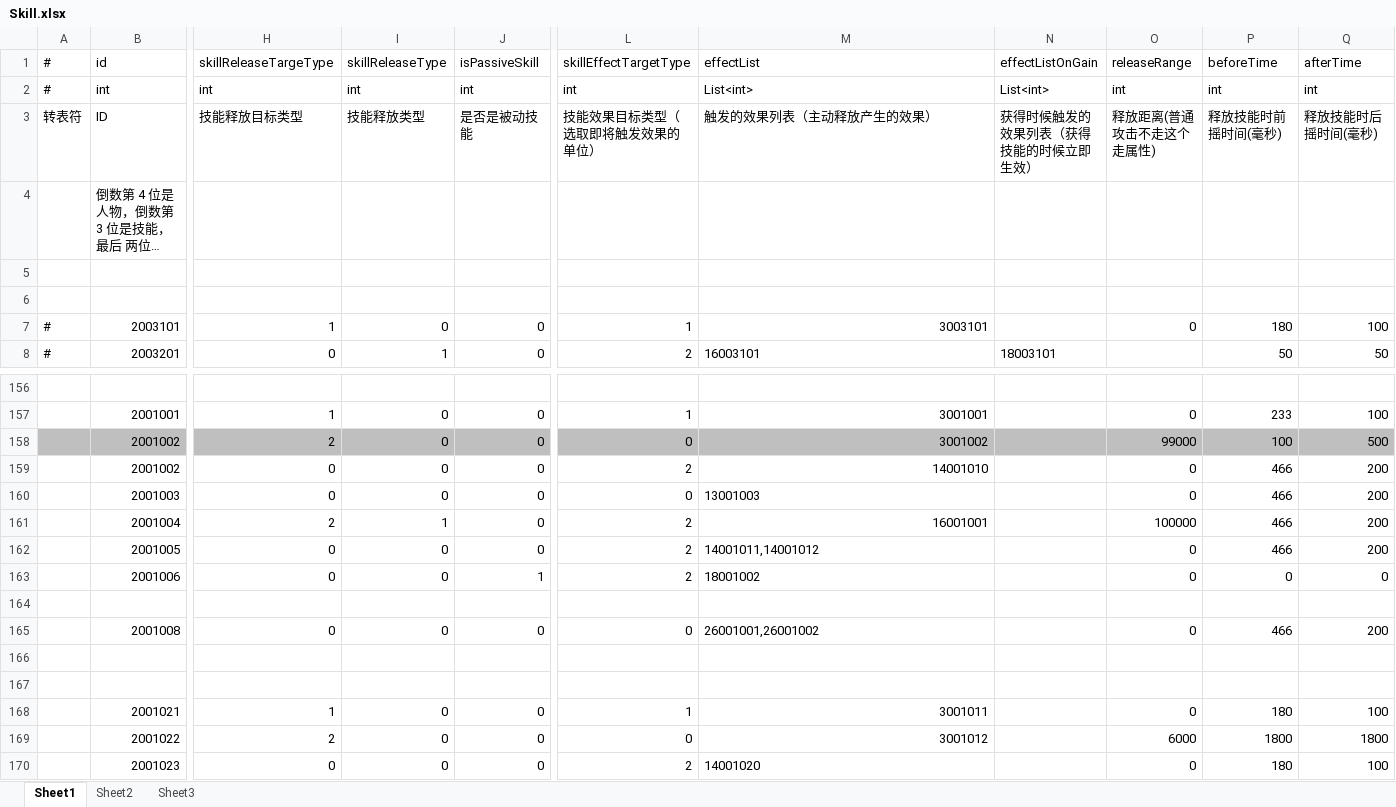
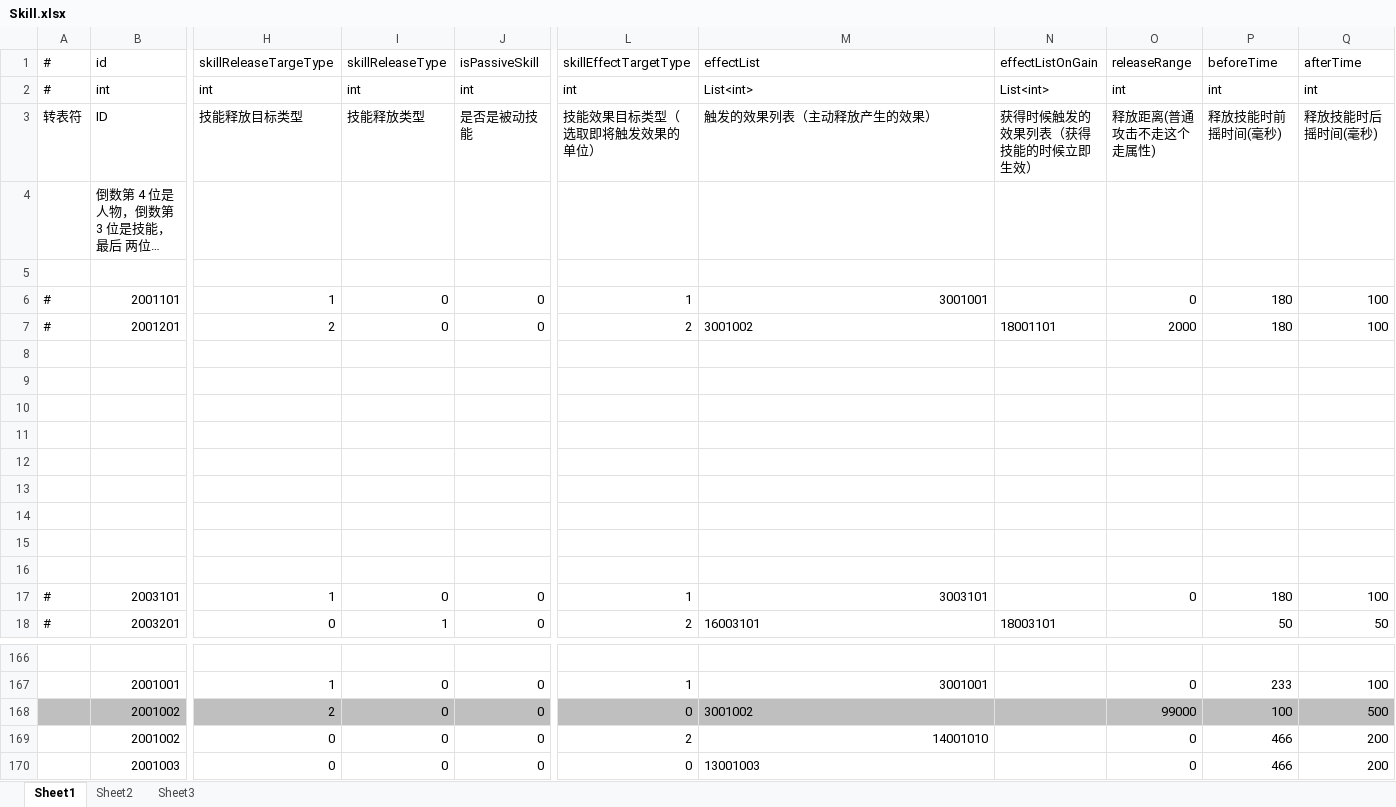
Before and after one commit to thanklzhang/001_GameFramework_Config, an Excel workbook: data_config/Skill.xlsx, sheet Sheet1, drawn as a sheet; only a part is shown, gaps mark what is left out; the shorter side is filled out with more unchanged rows; long unchanged cells end in …; values as stored, in another font and other column widths than the file's, no borders; addresses are those after the commit; rows hold the shown columns only; the diff names each change by its address in the sheet, - before the commit and + after, or states it on an @@ line.

```diff
--- a/data_config/Skill.xlsx (sheet Sheet1)
+++ b/data_config/Skill.xlsx (sheet Sheet1)
+row 6: # | 2001101 | 1 | 0 | 0 | 1 | 3001001 |  | 0 | 180 | 100
+row 7: # | 2001201 | 2 | 0 | 0 | 2 | 3001002 | 18001101 | 2000 | 180 | 100
+row 8: (empty)
+row 9: (empty)
+row 10: (empty)
+row 11: (empty)
+row 12: (empty)
+row 13: (empty)
+row 14: (empty)
+row 15: (empty)
-M168 alignment: right
+M168 alignment: left
```
Also changed, not shown: data_config/BattleAttributeGroup.xlsx, data_config/BuffEffect.xlsx, 4 other files.
